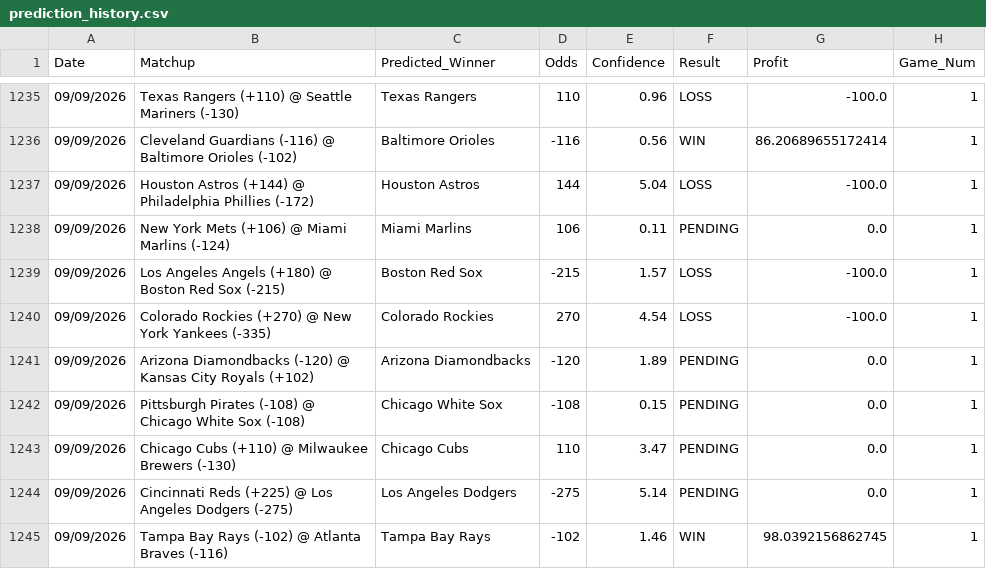
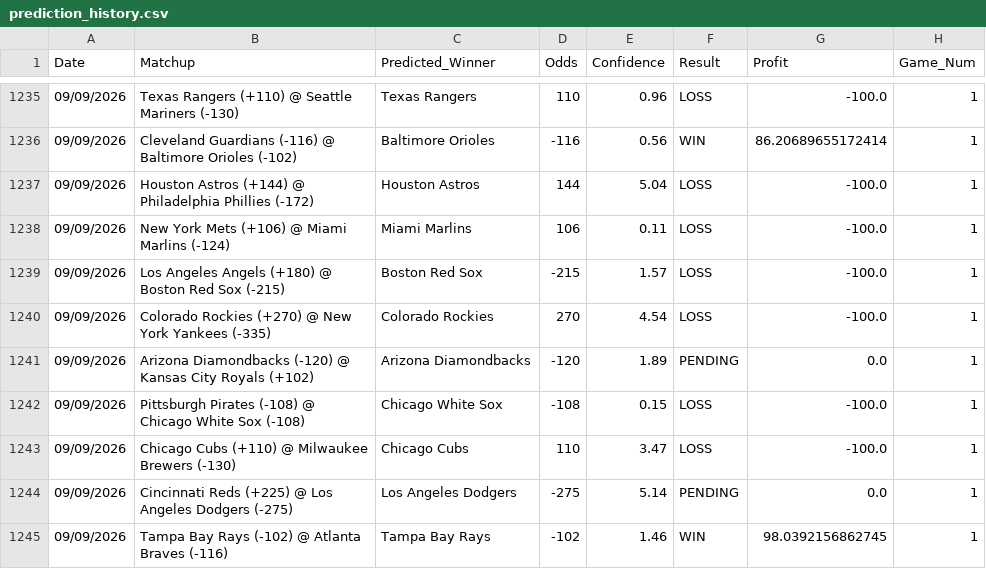
Before and after one commit to HHRUS90/mlb-edge-analyzer, a CSV file: prediction_history.csv, drawn as a sheet; only a part is shown, gaps mark what is left out.

```diff
--- a/prediction_history.csv
+++ b/prediction_history.csv
@@ -1237,3 +1237,3 @@ Date,Matchup,Predicted_Winner,Odds,Confidence,Result,Profit,Game_Num
 09/09/2026,Houston Astros (+144) @ Philadelphia Phillies (-172),Houston Astros,144,5.04,LOSS,-100.0,1
-09/09/2026,New York Mets (+106) @ Miami Marlins (-124),Miami Marlins,106,0.11,PENDING,0.0,1
+09/09/2026,New York Mets (+106) @ Miami Marlins (-124),Miami Marlins,106,0.11,LOSS,-100.0,1
 09/09/2026,Los Angeles Angels (+180) @ Boston Red Sox (-215),Boston Red Sox,-215,1.57,LOSS,-100.0,1
@@ -1241,4 +1241,4 @@ Date,Matchup,Predicted_Winner,Odds,Confidence,Result,Profit,Game_Num
 09/09/2026,Arizona Diamondbacks (-120) @ Kansas City Royals (+102),Arizona Diamondbacks,-120,1.89,PENDING,0.0,1
-09/09/2026,Pittsburgh Pirates (-108) @ Chicago White Sox (-108),Chicago White Sox,-108,0.15,PENDING,0.0,1
-09/09/2026,Chicago Cubs (+110) @ Milwaukee Brewers (-130),Chicago Cubs,110,3.47,PENDING,0.0,1
+09/09/2026,Pittsburgh Pirates (-108) @ Chicago White Sox (-108),Chicago White Sox,-108,0.15,LOSS,-100.0,1
+09/09/2026,Chicago Cubs (+110) @ Milwaukee Brewers (-130),Chicago Cubs,110,3.47,LOSS,-100.0,1
 09/09/2026,Cincinnati Reds (+225) @ Los Angeles Dodgers (-275),Los Angeles Dodgers,-275,5.14,PENDING,0.0,1
```
Also changed, not shown: 2 other files.
